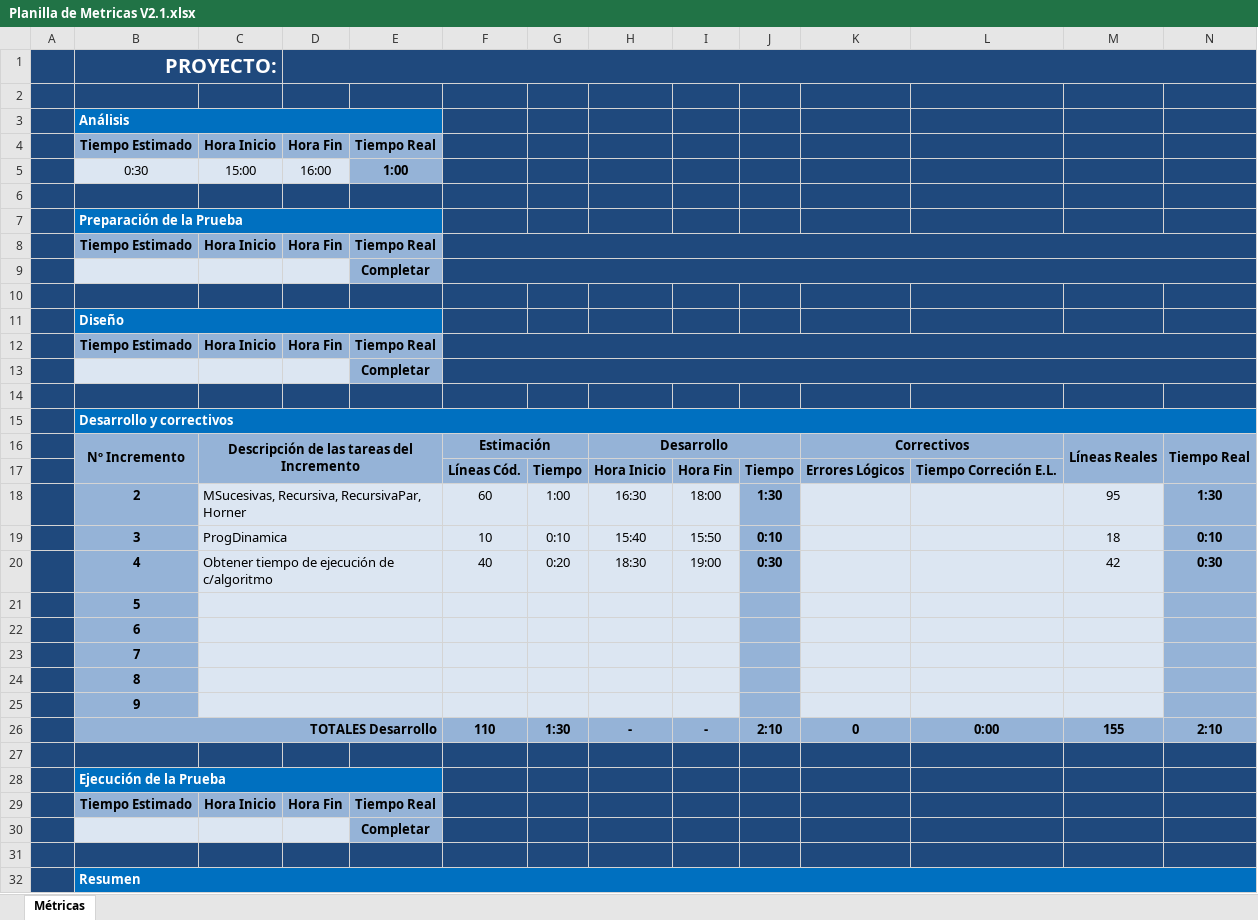
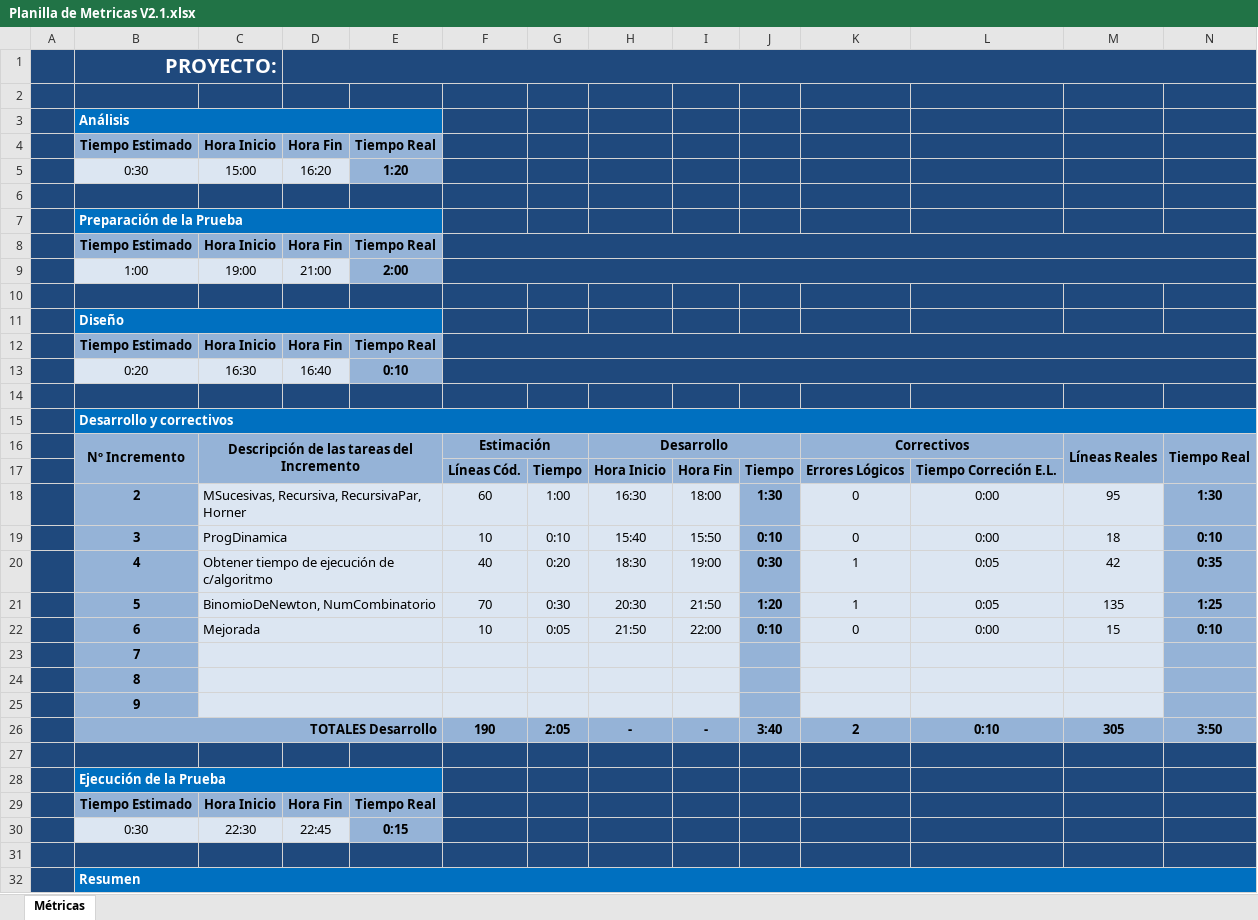
Before and after one commit to LosYakuza/tpComplejidad, an Excel workbook: Planilla de Metricas V2.1.xlsx, sheet Métricas, drawn as a sheet; only a part is shown; values as stored, in another font and other column widths than the file's, no borders; charts and pictures and conditional formats not drawn; removed rows and columns are numbered as before the commit, all else as after; the diff covers the shown part only; the diff names each change by its address in the sheet, - before the commit and + after, or states it on an @@ line.

Commit message:
evaluarMejorada + Gráfico tiempos + Planilla métrica completa

```diff
--- a/Planilla de Metricas V2.1.xlsx (sheet Métricas)
+++ b/Planilla de Metricas V2.1.xlsx (sheet Métricas)
-D5: 16:00
+D5: 16:20
-E5: 1:00
+E5: 1:20
-row 9:  |  |  |  | Completar
+row 9:  | 1:00 | 19:00 | 21:00 | 2:00
-row 13:  |  |  |  | Completar
+row 13:  | 0:20 | 16:30 | 16:40 | 0:10
-K18:K19: (empty)
+K18:K19: 0
-L18:L19: (empty)
+L18:L19: 0:00
-K20: (empty)
+K20: 1
-L20: (empty)
+L20: 0:05
-N20: 0:30
+N20: 0:35
-row 21:  | 5
-row 22:  | 6
+row 21:  | 5 | BinomioDeNewton, NumCombinatorio |  |  | 70 | 0:30 | 20:30 | 21:50 | 1:20 | 1 | 0:05 | 135 | 1:25
+row 22:  | 6 | Mejorada |  |  | 10 | 0:05 | 21:50 | 22:00 | 0:10 | 0 | 0:00 | 15 | 0:10
-row 26:  | TOTALES Desarrollo |  |  |  | 110 | 1:30 | - | - | 2:10 | 0 | 0:00 | 155 | 2:10
+row 26:  | TOTALES Desarrollo |  |  |  | 190 | 2:05 | - | - | 3:40 | 2 | 0:10 | 305 | 3:50
-row 30:  |  |  |  | Completar
+row 30:  | 0:30 | 22:30 | 22:45 | 0:15
```
Also changed, not shown: 6 added rows, 6 removed rows and 5 edited cells elsewhere in this sheet, formulas that keep their value, charts or pictures, Analisis/GraficoTiempos.xlsx, 3 other files.
